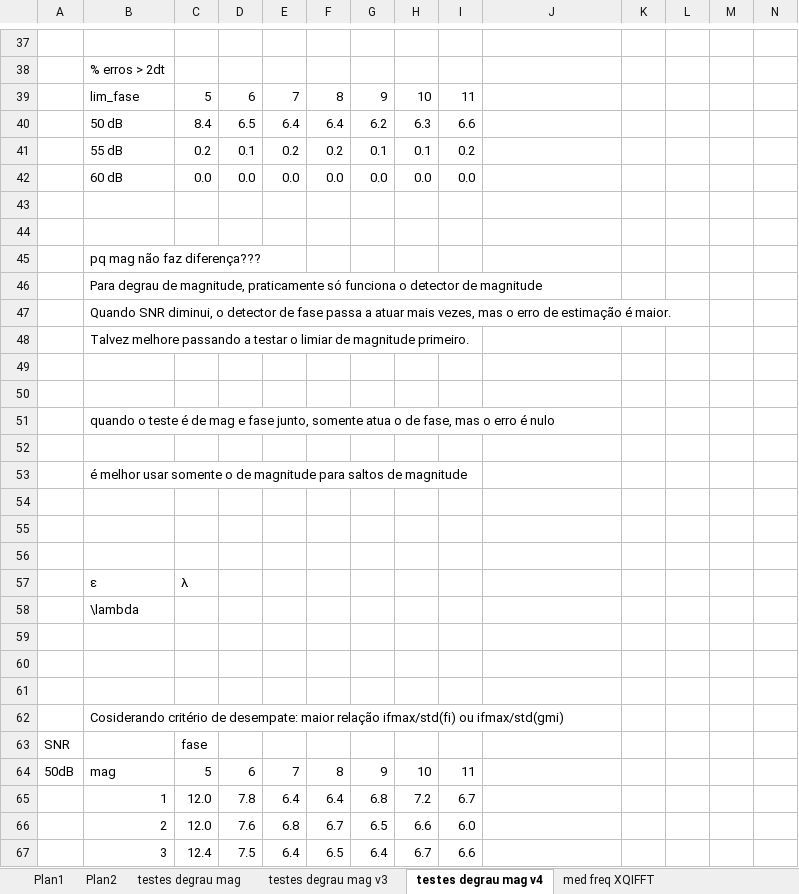
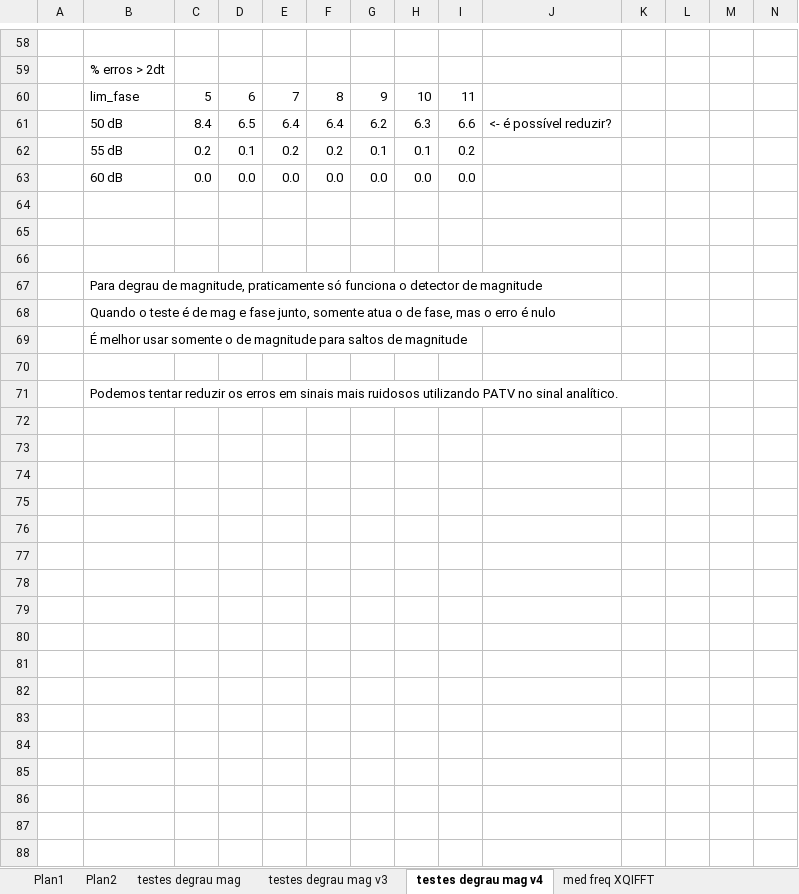
Before and after one commit to mbmartins/MATLABcodes, an Excel workbook: tau detection/Comparação experimentos.xlsx, sheet testes degrau mag v4, drawn as a sheet; only a part is shown, gaps mark what is left out; values as stored, in another font and other column widths than the file's, no borders; charts and pictures not drawn; removed rows and columns are numbered as before the commit, all else as after; rows hold the shown columns only; the diff covers the shown part only; the diff names each change by its address in the sheet, - before the commit and + after, or states it on an @@ line.

Commit message:
Usar PATV no sinal analítico (mag ou fase) para reduzir o ruído antes de fazer o gradiente!

```diff
--- a/tau detection/Comparação experimentos.xlsx (sheet testes degrau mag v4)
+++ b/tau detection/Comparação experimentos.xlsx (sheet testes degrau mag v4)
-J61: (empty)
+J61: <- é possível reduzir?
-B66: pq mag não faz diferença???
+B66: (empty)
-B68: Quando SNR diminui, o detector de fase passa a atuar mais vezes, mas o erro de estimação é maior.
+B68: Quando o teste é de mag e fase junto, somente atua o de fase, mas o erro é nulo
-B69: Talvez melhore passando a testar o limiar de magnitude primeiro.
+B69: É melhor usar somente o de magnitude para saltos de magnitude
-row 50: (empty)
-B71: quando o teste é de mag e fase junto, somente atua o de fase, mas o erro é nulo
+B71: Podemos tentar reduzir os erros em sinais mais ruidosos utilizando PATV no sinal analítico.
-row 52: (empty)
-row 53:  | é melhor usar somente o de magnitude para saltos de magnitude
-row 54: (empty)
-row 55: (empty)
-row 56: (empty)
-row 57:  | ε | λ
-row 58:  | \lambda
-row 59: (empty)
-row 60: (empty)
-row 61: (empty)
-row 62:  | Cosiderando critério de desempate: maior relação ifmax/std(fi) ou ifmax/std(gmi)
-row 63: SNR |  | fase
-row 64: 50dB | mag | 5 | 6 | 7 | 8 | 9 | 10 | 11
-row 65:  | 1 | 12.0 | 7.8 | 6.4 | 6.4 | 6.8 | 7.2 | 6.7
-row 66:  | 2 | 12.0 | 7.6 | 6.8 | 6.7 | 6.5 | 6.6 | 6.0
-row 67:  | 3 | 12.4 | 7.5 | 6.4 | 6.5 | 6.4 | 6.7 | 6.6
```
Also changed, not shown: 21 added rows and 57 removed rows elsewhere in this sheet, formulas that keep their value, charts or pictures, 6 other files.
